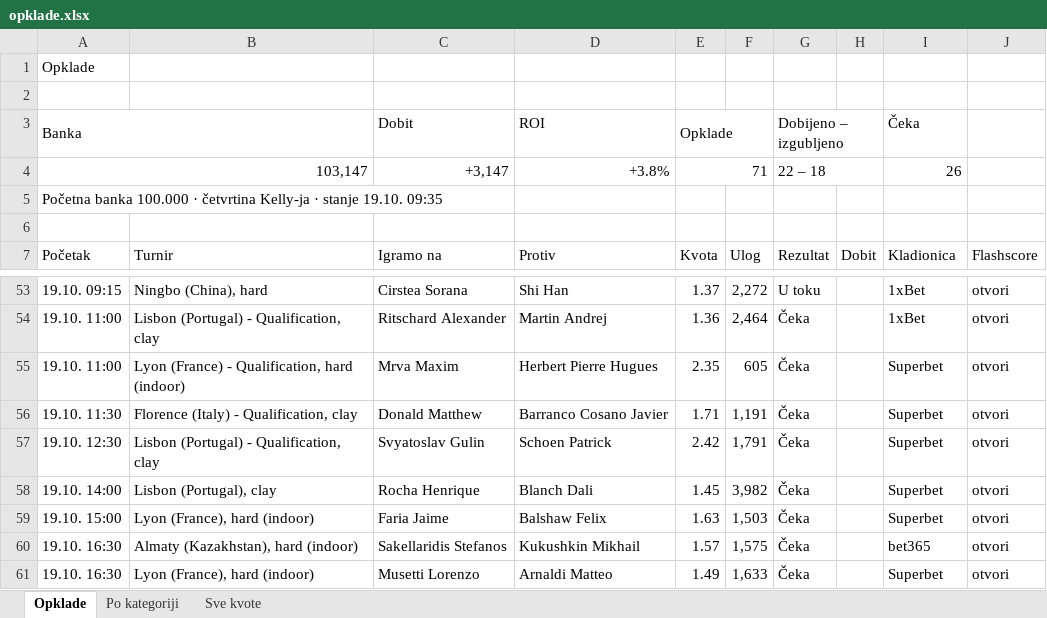
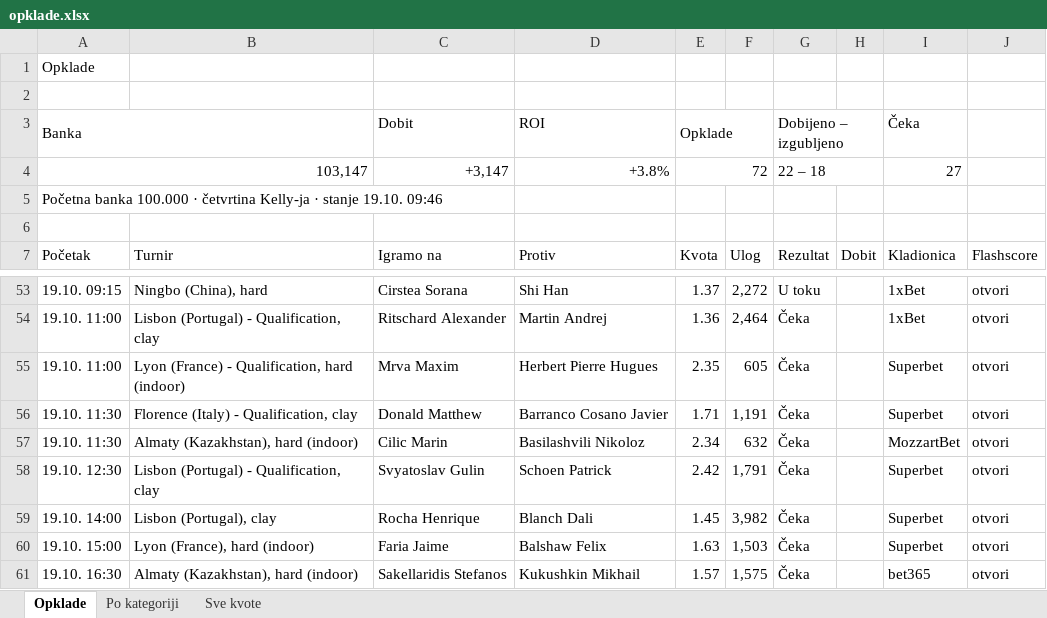
Before and after one commit to andreja69420/pantasocial, an Excel workbook: research/tennis-ml/paper/opklade.xlsx, sheet Opklade, drawn as a sheet; only a part is shown, gaps mark what is left out; the shorter side is filled out with more unchanged rows; values as stored, in another font and other column widths than the file's, no cell formats; the diff names each change by its address in the sheet, - before the commit and + after, or states it on an @@ line.

```diff
--- a/research/tennis-ml/paper/opklade.xlsx (sheet Opklade)
+++ b/research/tennis-ml/paper/opklade.xlsx (sheet Opklade)
-E4 (Opklade): 71
+E4 (Opklade): 72
-I4 (Čeka): 26
+I4 (Čeka): 27
-A5 (Banka): …stanje 19.10. 09:35
+A5 (Banka): …stanje 19.10. 09:46
+row 57: 19.10. 11:30 | Almaty (Kazakhstan), hard (indoor) | Cilic Marin | Basilashvili Nikoloz | 2.34 | 632 | Čeka |  | MozzartBet | otvori
```
Also changed, not shown: sheet Sve kvote, sheet Po kategoriji, cell formats, 2 other files.
